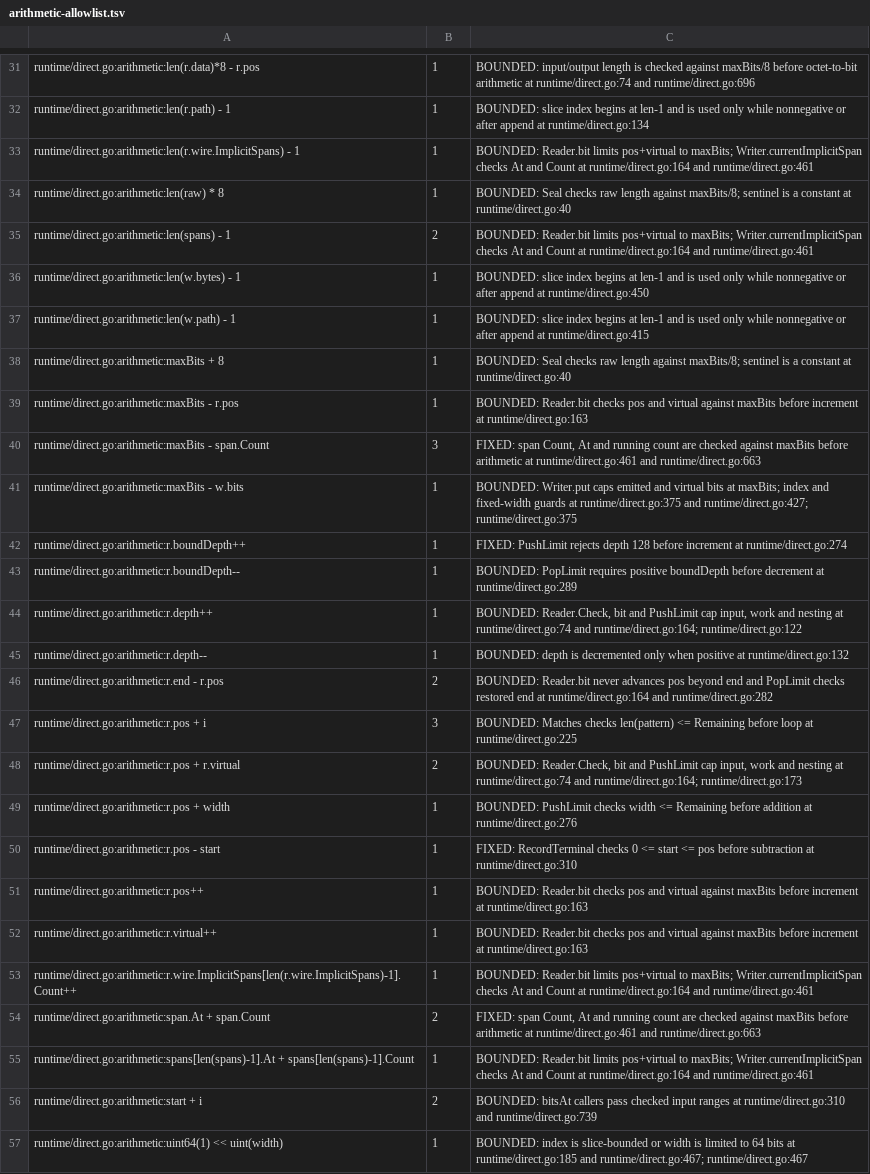
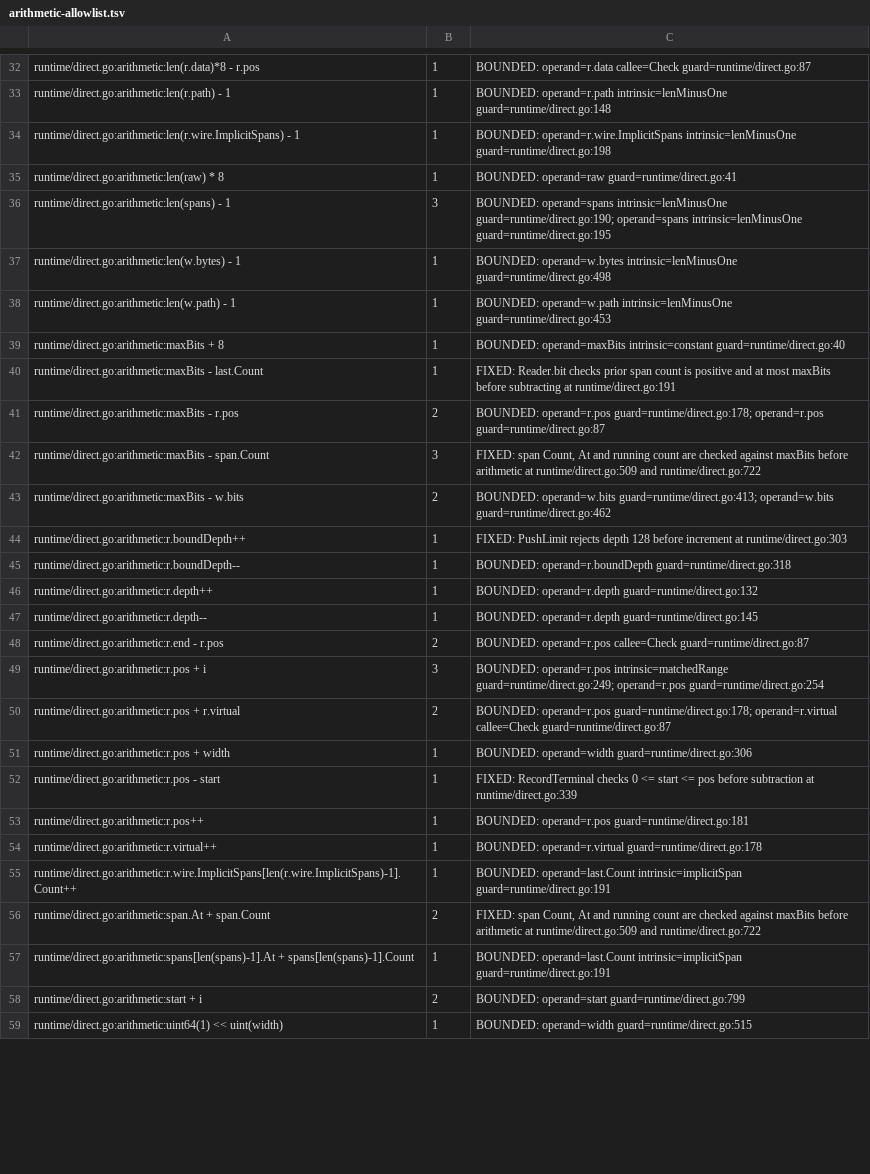
Before and after one commit to gomaja/go-csn1, a TSV file: arithmetic-allowlist.tsv, drawn as a sheet; only a part is shown, gaps mark what is left out; addresses are those after the commit; the diff covers the shown part only; the diff names each change by its address in the sheet, - before the commit and + after, or states it on an @@ line.

Commit message:
Verify CSN.1 arithmetic bounds and harden runtime counters

```diff
--- a/arithmetic-allowlist.tsv
+++ b/arithmetic-allowlist.tsv
-C32: BOUNDED: input/output length is checked against maxBits/8 before octet-to-bit arithmetic at runtime/direct.go:74 and runtime/direct.go:696
+C32: BOUNDED: operand=r.data callee=Check guard=runtime/direct.go:87
-C33: BOUNDED: slice index begins at len-1 and is used only while nonnegative or after append at runtime/direct.go:134
+C33: BOUNDED: operand=r.path intrinsic=lenMinusOne guard=runtime/direct.go:148
-C34: BOUNDED: Reader.bit limits pos+virtual to maxBits; Writer.currentImplicitSpan checks At and Count at runtime/direct.go:164 and runtime/direct.go:461
+C34: BOUNDED: operand=r.wire.ImplicitSpans intrinsic=lenMinusOne guard=runtime/direct.go:198
-C35: BOUNDED: Seal checks raw length against maxBits/8; sentinel is a constant at runtime/direct.go:40
+C35: BOUNDED: operand=raw guard=runtime/direct.go:41
-B36: 2
+B36: 3
-C36: BOUNDED: Reader.bit limits pos+virtual to maxBits; Writer.currentImplicitSpan checks At and Count at runtime/direct.go:164 and runtime/direct.go:461
+C36: BOUNDED: operand=spans intrinsic=lenMinusOne guard=runtime/direct.go:190; operand=spans intrinsic=lenMinusOne guard=runtime/direct.go:195
-C37: BOUNDED: slice index begins at len-1 and is used only while nonnegative or after append at runtime/direct.go:450
+C37: BOUNDED: operand=w.bytes intrinsic=lenMinusOne guard=runtime/direct.go:498
-C38: BOUNDED: slice index begins at len-1 and is used only while nonnegative or after append at runtime/direct.go:415
+C38: BOUNDED: operand=w.path intrinsic=lenMinusOne guard=runtime/direct.go:453
-C39: BOUNDED: Seal checks raw length against maxBits/8; sentinel is a constant at runtime/direct.go:40
+C39: BOUNDED: operand=maxBits intrinsic=constant guard=runtime/direct.go:40
+row 40: runtime/direct.go:arithmetic:maxBits - last.Count | 1 | FIXED: Reader.bit checks prior span count is positive and at most maxBits before subtracting at runtime/direct.go:191
-B41: 1
+B41: 2
-C41: BOUNDED: Reader.bit checks pos and virtual against maxBits before increment at runtime/direct.go:163
+C41: BOUNDED: operand=r.pos guard=runtime/direct.go:178; operand=r.pos guard=runtime/direct.go:87
-C42: …arithmetic at runtime/direct.go:461 and runtime/direct.go:663
+C42: …arithmetic at runtime/direct.go:509 and runtime/direct.go:722
-B43: 1
+B43: 2
-C43: BOUNDED: Writer.put caps emitted and virtual bits at maxBits; index and fixed-width guards at runtime/direct.go:375 and runtime/direct.go:427; runtime/direct.go:375
+C43: BOUNDED: operand=w.bits guard=runtime/direct.go:413; operand=w.bits guard=runtime/direct.go:462
-C44: …increment at runtime/direct.go:274
+C44: …increment at runtime/direct.go:303
-C45: BOUNDED: PopLimit requires positive boundDepth before decrement at runtime/direct.go:289
+C45: BOUNDED: operand=r.boundDepth guard=runtime/direct.go:318
-C46: BOUNDED: Reader.Check, bit and PushLimit cap input, work and nesting at runtime/direct.go:74 and runtime/direct.go:164; runtime/direct.go:122
+C46: BOUNDED: operand=r.depth guard=runtime/direct.go:132
-C47: BOUNDED: depth is decremented only when positive at runtime/direct.go:132
+C47: BOUNDED: operand=r.depth guard=runtime/direct.go:145
-C48: BOUNDED: Reader.bit never advances pos beyond end and PopLimit checks restored end at runtime/direct.go:164 and runtime/direct.go:282
+C48: BOUNDED: operand=r.pos callee=Check guard=runtime/direct.go:87
-C49: BOUNDED: Matches checks len(pattern) <= Remaining before loop at runtime/direct.go:225
+C49: BOUNDED: operand=r.pos intrinsic=matchedRange guard=runtime/direct.go:249; operand=r.pos guard=runtime/direct.go:254
-C50: BOUNDED: Reader.Check, bit and PushLimit cap input, work and nesting at runtime/direct.go:74 and runtime/direct.go:164; runtime/direct.go:173
+C50: BOUNDED: operand=r.pos guard=runtime/direct.go:178; operand=r.virtual callee=Check guard=runtime/direct.go:87
-C51: BOUNDED: PushLimit checks width <= Remaining before addition at runtime/direct.go:276
+C51: BOUNDED: operand=width guard=runtime/direct.go:306
-C52: …subtraction at runtime/direct.go:310
+C52: …subtraction at runtime/direct.go:339
-C53: BOUNDED: Reader.bit checks pos and virtual against maxBits before increment at runtime/direct.go:163
+C53: BOUNDED: operand=r.pos guard=runtime/direct.go:181
-C54: BOUNDED: Reader.bit checks pos and virtual against maxBits before increment at runtime/direct.go:163
+C54: BOUNDED: operand=r.virtual guard=runtime/direct.go:178
-C55: BOUNDED: Reader.bit limits pos+virtual to maxBits; Writer.currentImplicitSpan checks At and Count at runtime/direct.go:164 and runtime/direct.go:461
+C55: BOUNDED: operand=last.Count intrinsic=implicitSpan guard=runtime/direct.go:191
-C56: …arithmetic at runtime/direct.go:461 and runtime/direct.go:663
+C56: …arithmetic at runtime/direct.go:509 and runtime/direct.go:722
-C57: BOUNDED: Reader.bit limits pos+virtual to maxBits; Writer.currentImplicitSpan checks At and Count at runtime/direct.go:164 and runtime/direct.go:461
+C57: BOUNDED: operand=last.Count intrinsic=implicitSpan guard=runtime/direct.go:191
-C58: BOUNDED: bitsAt callers pass checked input ranges at runtime/direct.go:310 and runtime/direct.go:739
+C58: BOUNDED: operand=start guard=runtime/direct.go:799
-C59: BOUNDED: index is slice-bounded or width is limited to 64 bits at runtime/direct.go:185 and runtime/direct.go:467; runtime/direct.go:467
+C59: BOUNDED: operand=width guard=runtime/direct.go:515
```
Also changed, not shown: 1 added row and 105 edited cells elsewhere in this file, 9 other files.
